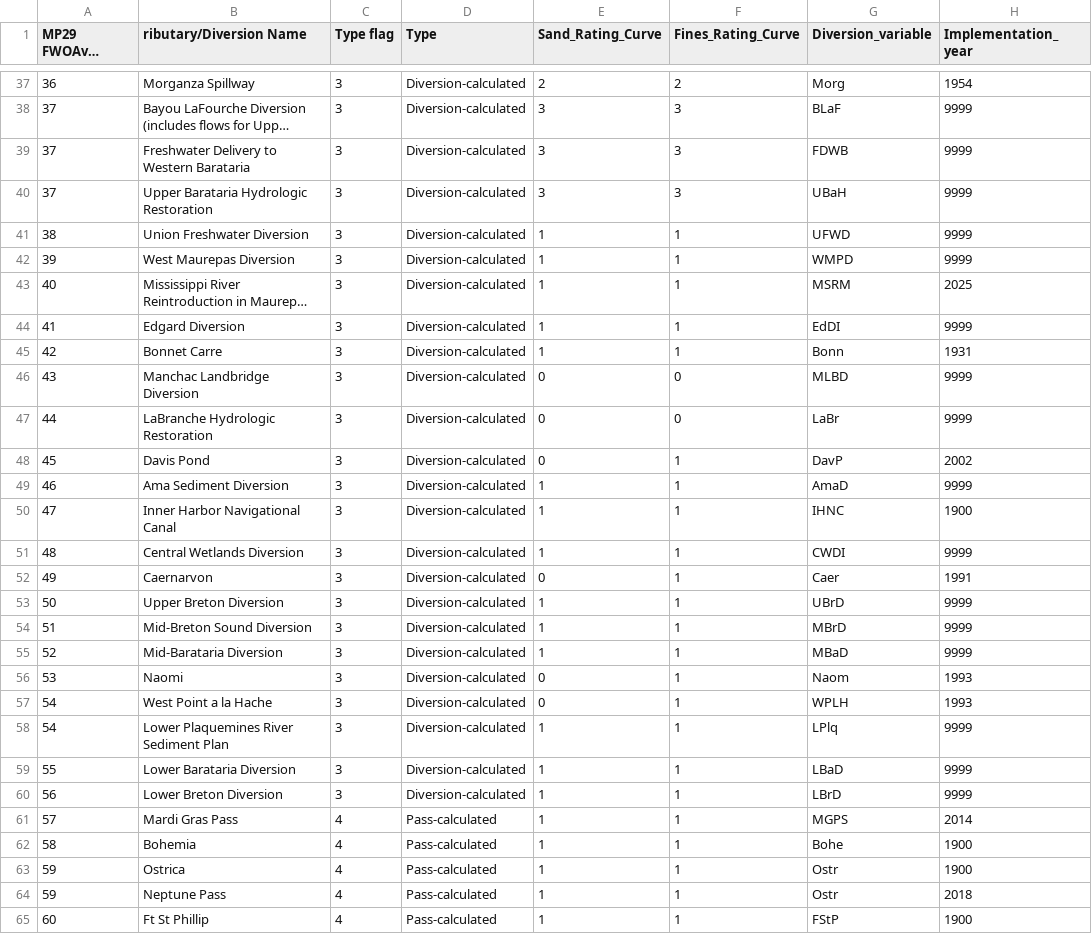
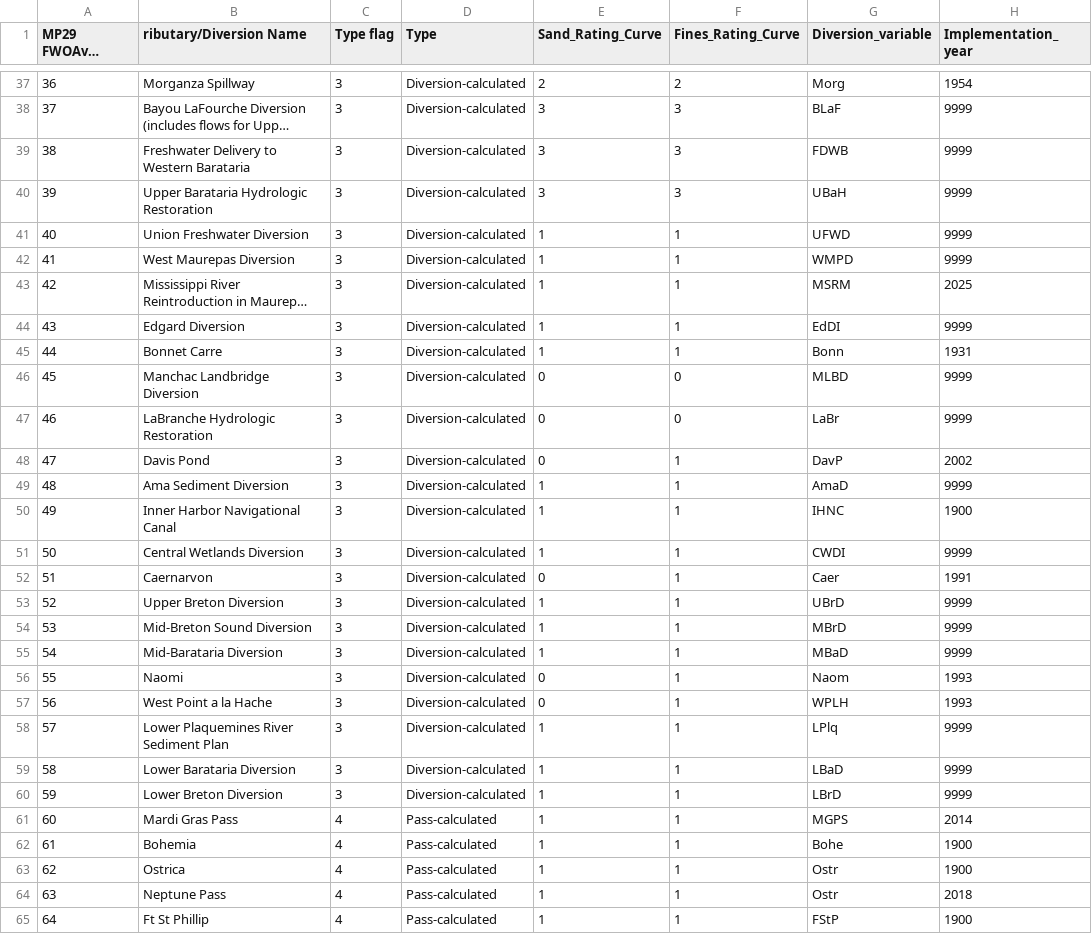
Before and after one commit to CPRA-MP/ICM_pre-processing, a CSV file: flow_calculators/MP2029_TribQ_columns.csv, drawn as a sheet; only a part is shown, gaps mark what is left out; long unchanged cells end in …; the diff covers the shown part only; the diff names each change by its address in the sheet, - before the commit and + after, or states it on an @@ line.

```diff
--- a/flow_calculators/MP2029_TribQ_columns.csv
+++ b/flow_calculators/MP2029_TribQ_columns.csv
-A39 (MP29 FWOAv25 TribQ Column): 37
+A39 (MP29 FWOAv25 TribQ Column): 38
-A40 (MP29 FWOAv25 TribQ Column): 37
+A40 (MP29 FWOAv25 TribQ Column): 39
-A41 (MP29 FWOAv25 TribQ Column): 38
+A41 (MP29 FWOAv25 TribQ Column): 40
-A42 (MP29 FWOAv25 TribQ Column): 39
+A42 (MP29 FWOAv25 TribQ Column): 41
-A43 (MP29 FWOAv25 TribQ Column): 40
+A43 (MP29 FWOAv25 TribQ Column): 42
-A44 (MP29 FWOAv25 TribQ Column): 41
+A44 (MP29 FWOAv25 TribQ Column): 43
-A45 (MP29 FWOAv25 TribQ Column): 42
+A45 (MP29 FWOAv25 TribQ Column): 44
-A46 (MP29 FWOAv25 TribQ Column): 43
+A46 (MP29 FWOAv25 TribQ Column): 45
-A47 (MP29 FWOAv25 TribQ Column): 44
+A47 (MP29 FWOAv25 TribQ Column): 46
-A48 (MP29 FWOAv25 TribQ Column): 45
+A48 (MP29 FWOAv25 TribQ Column): 47
-A49 (MP29 FWOAv25 TribQ Column): 46
+A49 (MP29 FWOAv25 TribQ Column): 48
-A50 (MP29 FWOAv25 TribQ Column): 47
+A50 (MP29 FWOAv25 TribQ Column): 49
-A51 (MP29 FWOAv25 TribQ Column): 48
+A51 (MP29 FWOAv25 TribQ Column): 50
-A52 (MP29 FWOAv25 TribQ Column): 49
+A52 (MP29 FWOAv25 TribQ Column): 51
-A53 (MP29 FWOAv25 TribQ Column): 50
+A53 (MP29 FWOAv25 TribQ Column): 52
-A54 (MP29 FWOAv25 TribQ Column): 51
+A54 (MP29 FWOAv25 TribQ Column): 53
-A55 (MP29 FWOAv25 TribQ Column): 52
+A55 (MP29 FWOAv25 TribQ Column): 54
-A56 (MP29 FWOAv25 TribQ Column): 53
+A56 (MP29 FWOAv25 TribQ Column): 55
-A57 (MP29 FWOAv25 TribQ Column): 54
+A57 (MP29 FWOAv25 TribQ Column): 56
-A58 (MP29 FWOAv25 TribQ Column): 54
+A58 (MP29 FWOAv25 TribQ Column): 57
-A59 (MP29 FWOAv25 TribQ Column): 55
+A59 (MP29 FWOAv25 TribQ Column): 58
-A60 (MP29 FWOAv25 TribQ Column): 56
+A60 (MP29 FWOAv25 TribQ Column): 59
-A61 (MP29 FWOAv25 TribQ Column): 57
+A61 (MP29 FWOAv25 TribQ Column): 60
-A62 (MP29 FWOAv25 TribQ Column): 58
+A62 (MP29 FWOAv25 TribQ Column): 61
-A63 (MP29 FWOAv25 TribQ Column): 59
+A63 (MP29 FWOAv25 TribQ Column): 62
-A64 (MP29 FWOAv25 TribQ Column): 59
+A64 (MP29 FWOAv25 TribQ Column): 63
-A65 (MP29 FWOAv25 TribQ Column): 60
+A65 (MP29 FWOAv25 TribQ Column): 64
```
Also changed, not shown: 10 edited cells elsewhere in this file, 3 other files.
